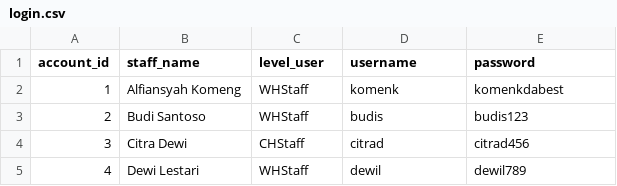
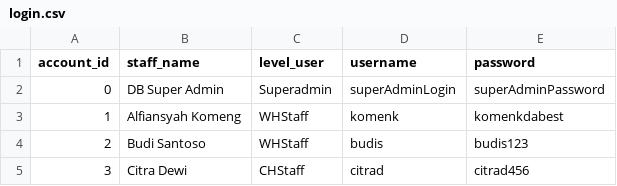
Before and after one commit to stevendotexe/DataBarang, a CSV file: resources/auth/login.csv, drawn as a sheet; only a part is shown; the shorter side is filled out with more unchanged rows.

Commit message:
loadData finished

```diff
--- a/resources/auth/login.csv
+++ b/resources/auth/login.csv
@@ -1,2 +1,3 @@
 account_id,staff_name,level_user,username,password
+0,"DB Super Admin","Superadmin",superAdminLogin,superAdminPassword
 1,"Alfiansyah Komeng","WHStaff",komenk,komenkdabest
```
Also changed, not shown: 3 other files.
